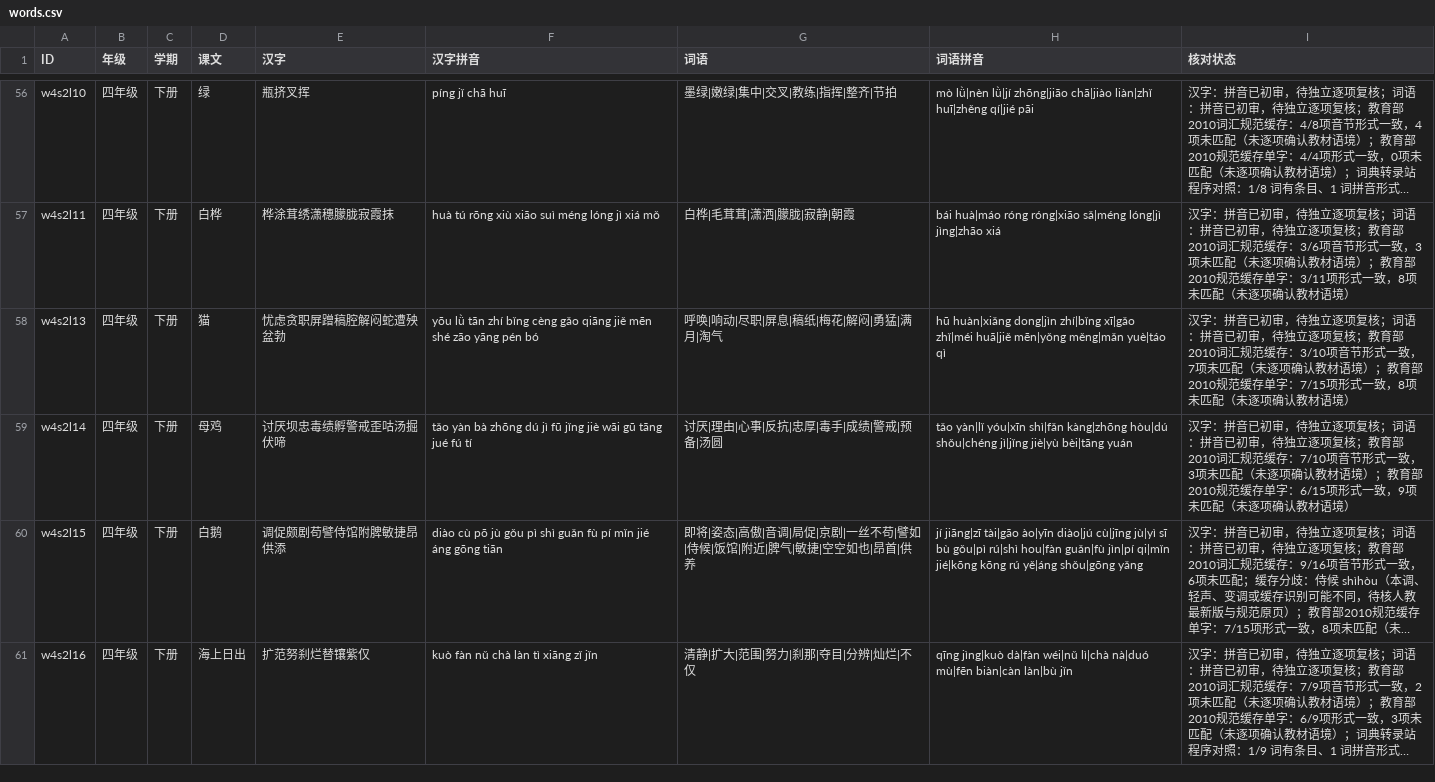
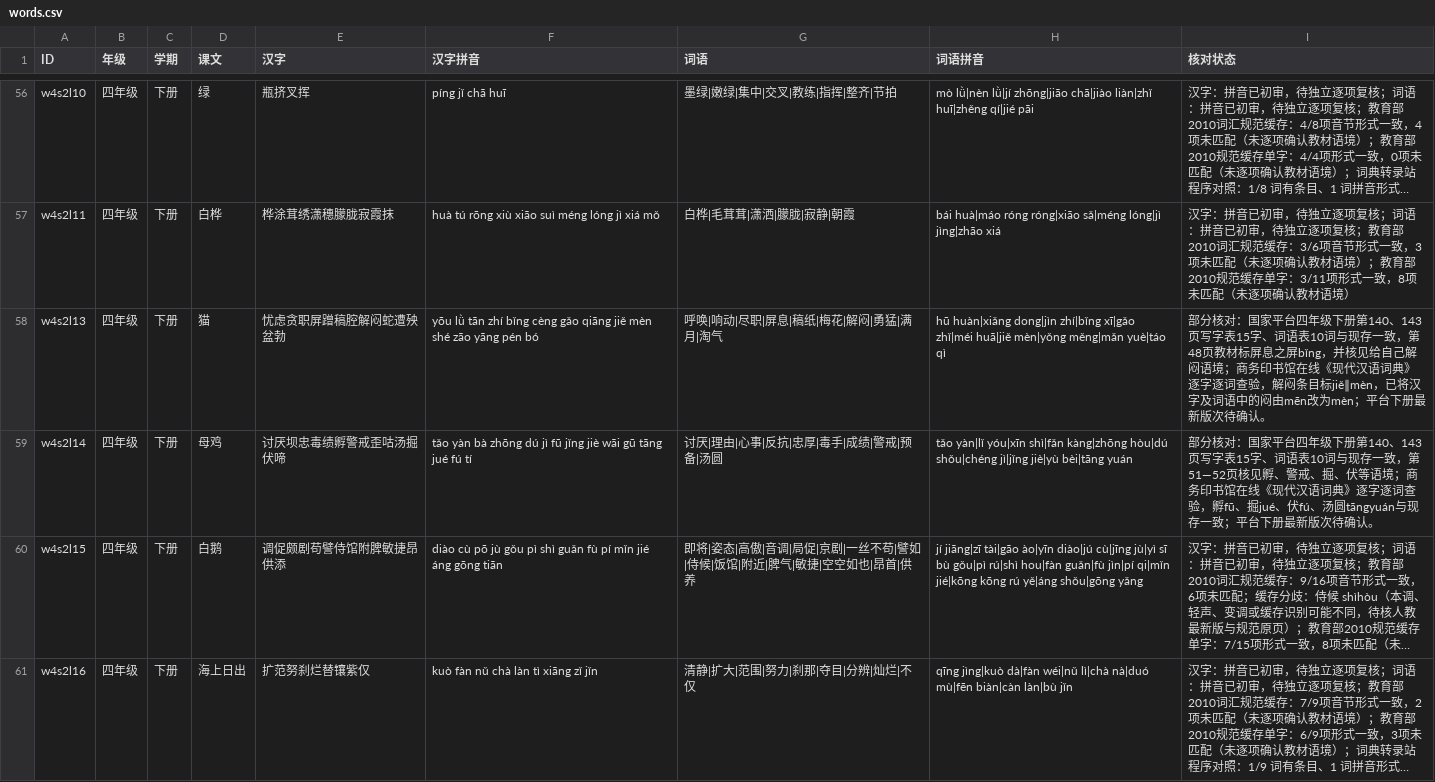
Before and after one commit to meta-learning-lab/rijiyuelei, a CSV file: dist/words.csv, drawn as a sheet; only a part is shown, gaps mark what is left out; long unchanged cells end in …; the diff names each change by its address in the sheet, - before the commit and + after, or states it on an @@ line.

Commit message:
Correct jiemen and review cat and hen vocabulary

```diff
--- a/dist/words.csv
+++ b/dist/words.csv
-F58 (汉字拼音): …qiāng jiě mēn shé zāo…
+F58 (汉字拼音): …qiāng jiě mèn shé zāo…
-H58 (词语拼音): …zhǐ|méi huā|jiě mēn|yǒng měng|mǎn yuè|táo…
+H58 (词语拼音): …zhǐ|méi huā|jiě mèn|yǒng měng|mǎn yuè|táo…
-I58 (核对状态): 汉字：拼音已初审，待独立逐项复核；词语：拼音已初审，待独立逐项复核；教育部2010词汇规范缓存：3/10项音节形式一致，7项未匹配（未逐项确认教材语境）；教育部2010规范缓存单字：7/15项形式一致，8项未匹配（未逐项确认教材语境）
+I58 (核对状态): 部分核对：国家平台四年级下册第140、143页写字表15字、词语表10词与现存一致，第48页教材标屏息之屏bǐng，并核见给自己解闷语境；商务印书馆在线《现代汉语词典》逐字逐词查验，解闷条目标jiě∥mèn，已将汉字及词语中的闷由mēn改为mèn；平台下册最新版次待确认。
-I59 (核对状态): 汉字：拼音已初审，待独立逐项复核；词语：拼音已初审，待独立逐项复核；教育部2010词汇规范缓存：7/10项音节形式一致，3项未匹配（未逐项确认教材语境）；教育部2010规范缓存单字：6/15项形式一致，9项未匹配（未逐项确认教材语境）
+I59 (核对状态): 部分核对：国家平台四年级下册第140、143页写字表15字、词语表10词与现存一致，第51—52页核见孵、警戒、掘、伏等语境；商务印书馆在线《现代汉语词典》逐字逐词查验，孵fū、掘jué、伏fú、汤圆tāngyuán与现存一致；平台下册最新版次待确认。
```
